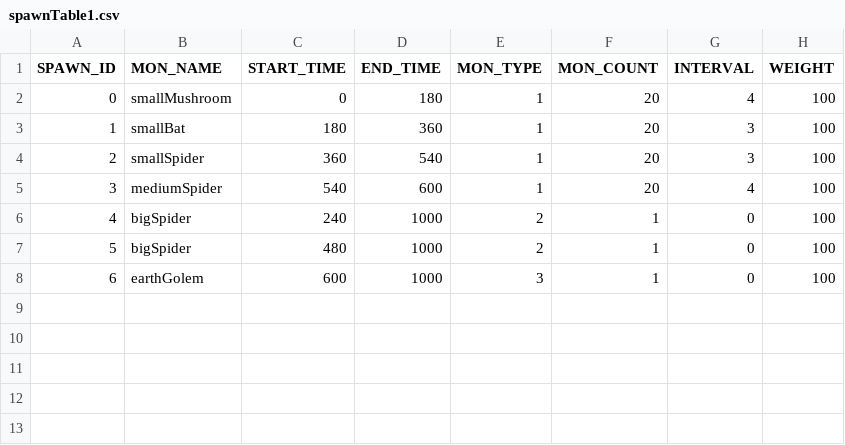
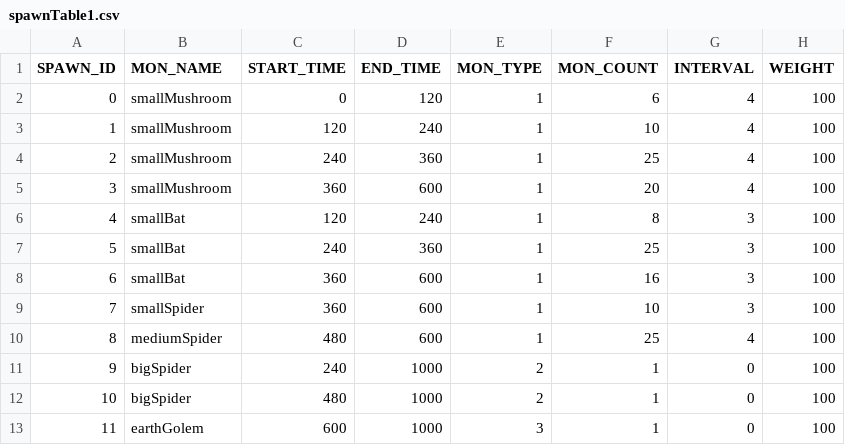
Before and after one commit to snowman00-hub/DungeonCleaner, a CSV file: DungeonCleaner/Assets/Resources/DataTables/spawnTable1.csv, drawn as a sheet; addresses are those after the commit; the diff names each change by its address in the sheet, - before the commit and + after, or states it on an @@ line.

```diff
--- a/DungeonCleaner/Assets/Resources/DataTables/spawnTable1.csv
+++ b/DungeonCleaner/Assets/Resources/DataTables/spawnTable1.csv
-D2 (END_TIME): 180
+D2 (END_TIME): 120
-F2 (MON_COUNT): 20
+F2 (MON_COUNT): 6
+row 3: 1 | smallMushroom | 120 | 240 | 1 | 10 | 4 | 100
+row 4: 2 | smallMushroom | 240 | 360 | 1 | 25 | 4 | 100
+row 5: 3 | smallMushroom | 360 | 600 | 1 | 20 | 4 | 100
+row 6: 4 | smallBat | 120 | 240 | 1 | 8 | 3 | 100
@@ column A (SPAWN_ID) renumbered from row 7 down @@
-C7 (START_TIME): 180
+C7 (START_TIME): 240
-F7 (MON_COUNT): 20
+F7 (MON_COUNT): 25
+row 8: 6 | smallBat | 360 | 600 | 1 | 16 | 3 | 100
-D9 (END_TIME): 540
+D9 (END_TIME): 600
-F9 (MON_COUNT): 20
+F9 (MON_COUNT): 10
-C10 (START_TIME): 540
+C10 (START_TIME): 480
-F10 (MON_COUNT): 20
+F10 (MON_COUNT): 25
```
Also changed, not shown: DungeonCleaner/Assets/Resources/DataTables/ActiveSkillTable.csv, 45 other files.
